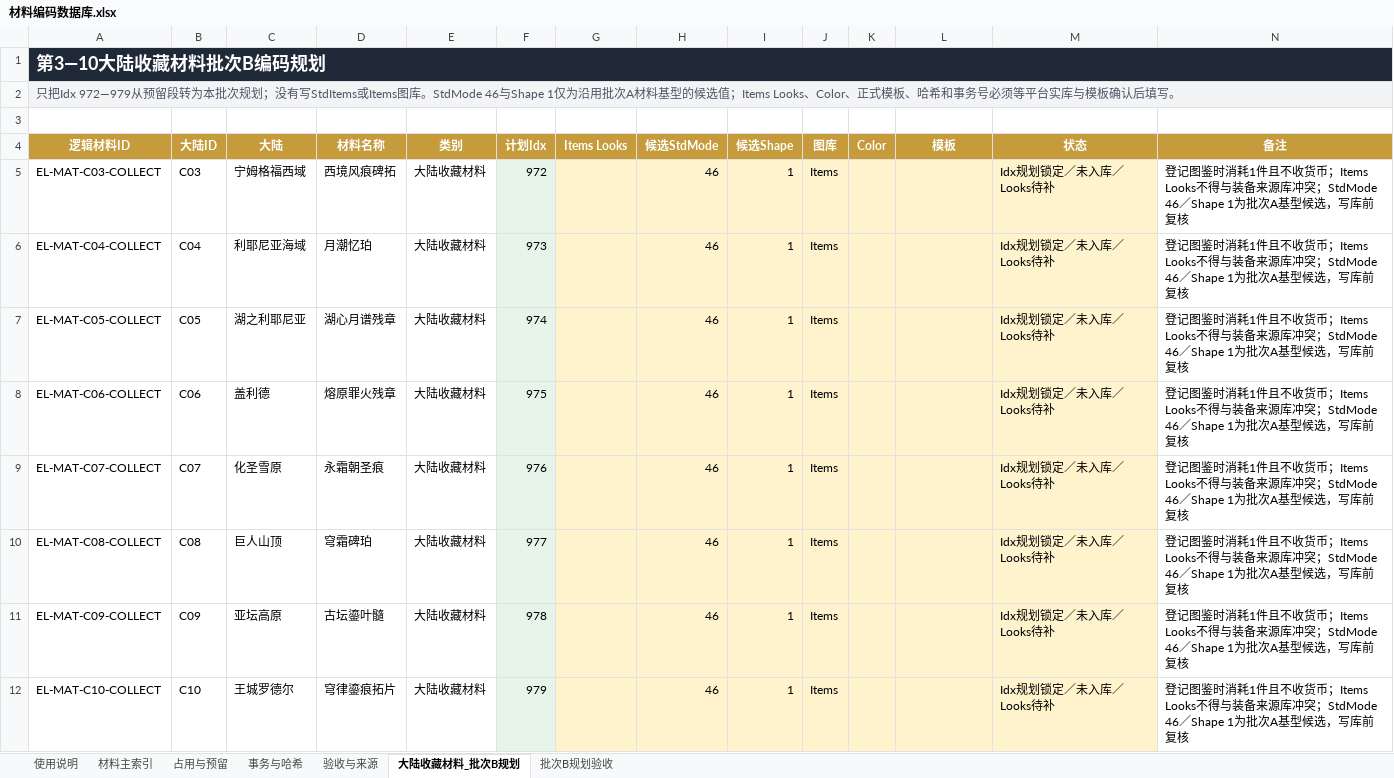
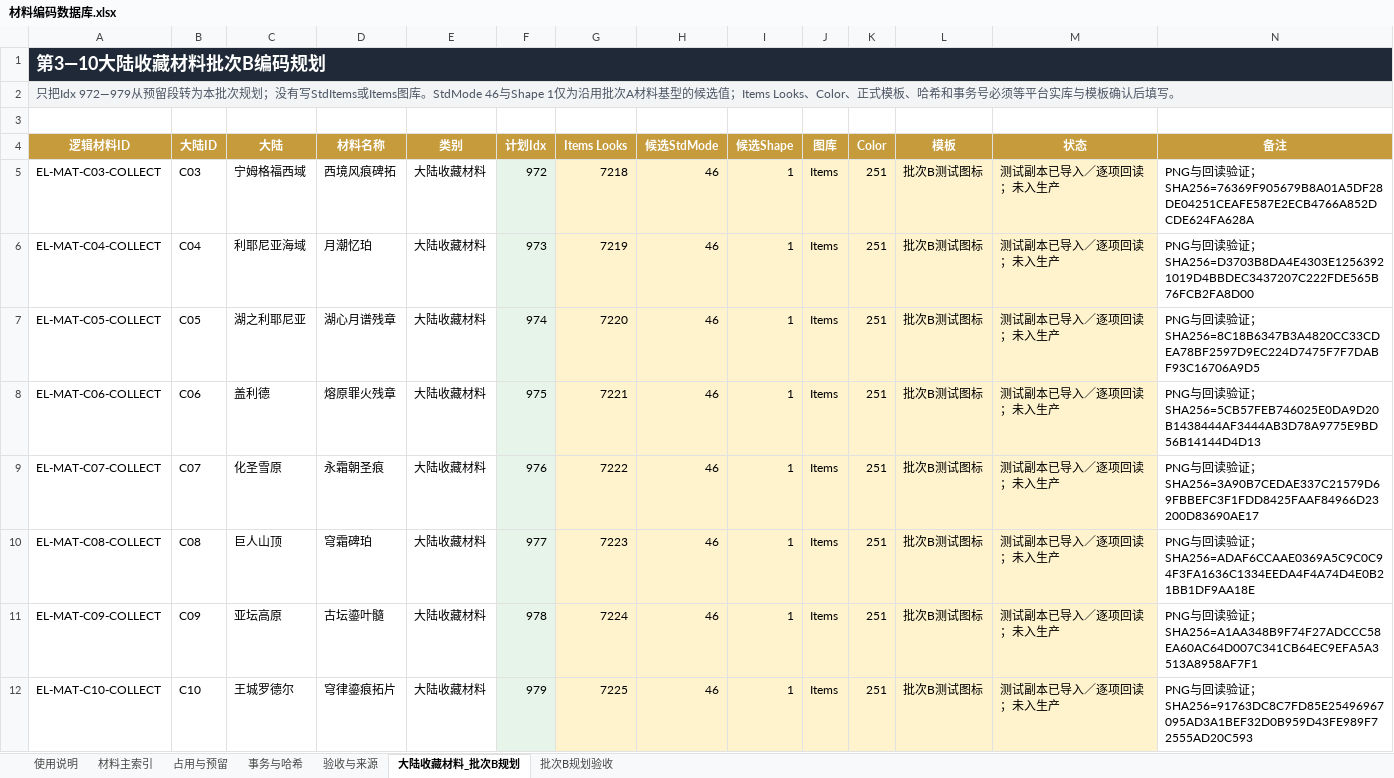
Before and after one commit to fanggang78951-creator/MIR, an Excel workbook: codex_tasks/艾尔登法环_第3至10大陆_怪物专属材料框架_20260902/材料编码数据库.xlsx, sheet 大陆收藏材料_批次B规划, drawn as a sheet; values as stored, in another font and other column widths than the file's, no borders; table styles not drawn; the diff names each change by its address in the sheet, - before the commit and + after, or states it on an @@ line.

```diff
--- a/codex_tasks/艾尔登法环_第3至10大陆_怪物专属材料框架_20260902/材料编码数据库.xlsx (sheet 大陆收藏材料_批次B规划)
+++ b/codex_tasks/艾尔登法环_第3至10大陆_怪物专属材料框架_20260902/材料编码数据库.xlsx (sheet 大陆收藏材料_批次B规划)
-B1:N1 fill: #1F2937
+B1:N1 fill: none
-B2:N2 fill: #F3F4F6
+B2:N2 fill: none
-G5 (Items Looks): (empty)
+G5 (Items Looks): 7218
-K5:K12 (Color): (empty)
+K5:K12 (Color): 251
-L5:L12 (模板): (empty)
+L5:L12 (模板): 批次B测试图标
-M5:M12 (状态): Idx规划锁定／未入库／Looks待补
+M5:M12 (状态): 测试副本已导入／逐项回读；未入生产
-N5 (备注): 登记图鉴时消耗1件且不收货币；Items Looks不得与装备来源库冲突；StdMode 46／Shape 1为批次A基型候选，写库前复核
+N5 (备注): PNG与回读验证；SHA256=76369F905679B8A01A5DF28DE04251CEAFE587E2ECB4766A852DCDE624FA628A
-G6 (Items Looks): (empty)
+G6 (Items Looks): 7219
-N6 (备注): 登记图鉴时消耗1件且不收货币；Items Looks不得与装备来源库冲突；StdMode 46／Shape 1为批次A基型候选，写库前复核
+N6 (备注): PNG与回读验证；SHA256=D3703B8DA4E4303E12563921019D4BBDEC3437207C222FDE565B76FCB2FA8D00
-G7 (Items Looks): (empty)
+G7 (Items Looks): 7220
-N7 (备注): 登记图鉴时消耗1件且不收货币；Items Looks不得与装备来源库冲突；StdMode 46／Shape 1为批次A基型候选，写库前复核
+N7 (备注): PNG与回读验证；SHA256=8C18B6347B3A4820CC33CDEA78BF2597D9EC224D7475F7F7DABF93C16706A9D5
-G8 (Items Looks): (empty)
+G8 (Items Looks): 7221
-N8 (备注): 登记图鉴时消耗1件且不收货币；Items Looks不得与装备来源库冲突；StdMode 46／Shape 1为批次A基型候选，写库前复核
+N8 (备注): PNG与回读验证；SHA256=5CB57FEB746025E0DA9D20B1438444AF3444AB3D78A9775E9BD56B14144D4D13
-G9 (Items Looks): (empty)
+G9 (Items Looks): 7222
-N9 (备注): 登记图鉴时消耗1件且不收货币；Items Looks不得与装备来源库冲突；StdMode 46／Shape 1为批次A基型候选，写库前复核
+N9 (备注): PNG与回读验证；SHA256=3A90B7CEDAE337C21579D69FBBEFC3F1FDD8425FAAF84966D23200D83690AE17
-G10 (Items Looks): (empty)
+G10 (Items Looks): 7223
-N10 (备注): 登记图鉴时消耗1件且不收货币；Items Looks不得与装备来源库冲突；StdMode 46／Shape 1为批次A基型候选，写库前复核
+N10 (备注): PNG与回读验证；SHA256=ADAF6CCAAE0369A5C9C0C94F3FA1636C1334EEDA4F4A74D4E0B21BB1DF9AA18E
-G11 (Items Looks): (empty)
+G11 (Items Looks): 7224
-N11 (备注): 登记图鉴时消耗1件且不收货币；Items Looks不得与装备来源库冲突；StdMode 46／Shape 1为批次A基型候选，写库前复核
+N11 (备注): PNG与回读验证；SHA256=A1AA348B9F74F27ADCCC58EA60AC64D007C341CB64EC9EFA5A3513A8958AF7F1
-G12 (Items Looks): (empty)
+G12 (Items Looks): 7225
-N12 (备注): 登记图鉴时消耗1件且不收货币；Items Looks不得与装备来源库冲突；StdMode 46／Shape 1为批次A基型候选，写库前复核
+N12 (备注): PNG与回读验证；SHA256=91763DC8C7FD85E25496967095AD3A1BEF32D0B959D43FE989F72555AD20C593
```
Also changed, not shown: sheet 材料主索引, sheet 占用与预留, sheet 使用说明, sheet 批次B规划验收, sheet 验收与来源, sheet 事务与哈希, codex_tasks/艾尔登法环_第3至10大陆_怪物专属材料框架_20260902/装备素材套装代码表.xlsx, 14 other files.
